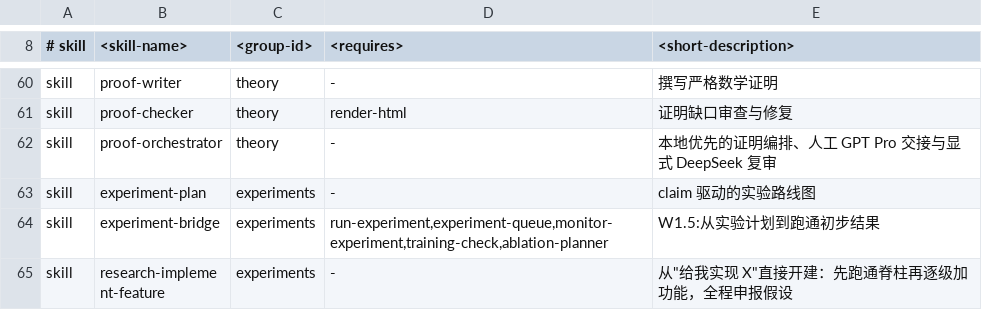
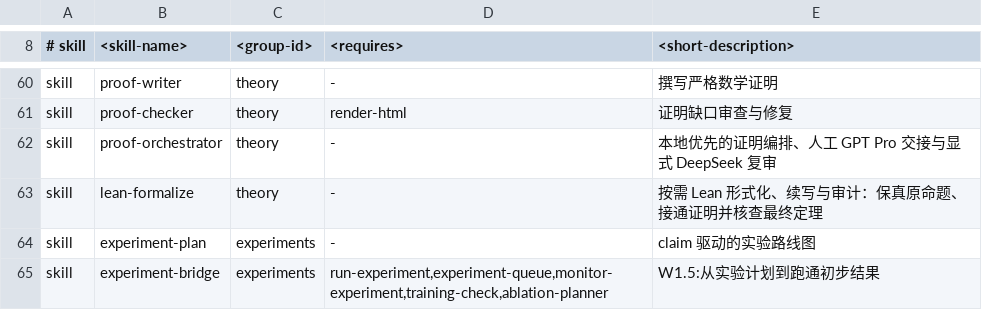
Before and after one commit to yabebets/research-lab, a TSV file: skill-groups.tsv, drawn as a sheet; only a part is shown, gaps mark what is left out; the shorter side is filled out with more unchanged rows.

Commit message:
feat: add opt-in Lean proof workflow for Claude and Codex (#461)
* feat: add opt-in Lean proof workflow for Claude and Codex

* fix: close nested proof routing and reviewer continuation

```diff
--- a/skill-groups.tsv
+++ b/skill-groups.tsv
@@ -62,2 +62,3 @@ skill	proof-checker	theory	render-html	证明缺口审查与修复
 skill	proof-orchestrator	theory	-	本地优先的证明编排、人工 GPT Pro 交接与显式 DeepSeek 复审
+skill	lean-formalize	theory	-	按需 Lean 形式化、续写与审计：保真原命题、接通证明并核查最终定理
 skill	experiment-plan	experiments	-	claim 驱动的实验路线图
```
